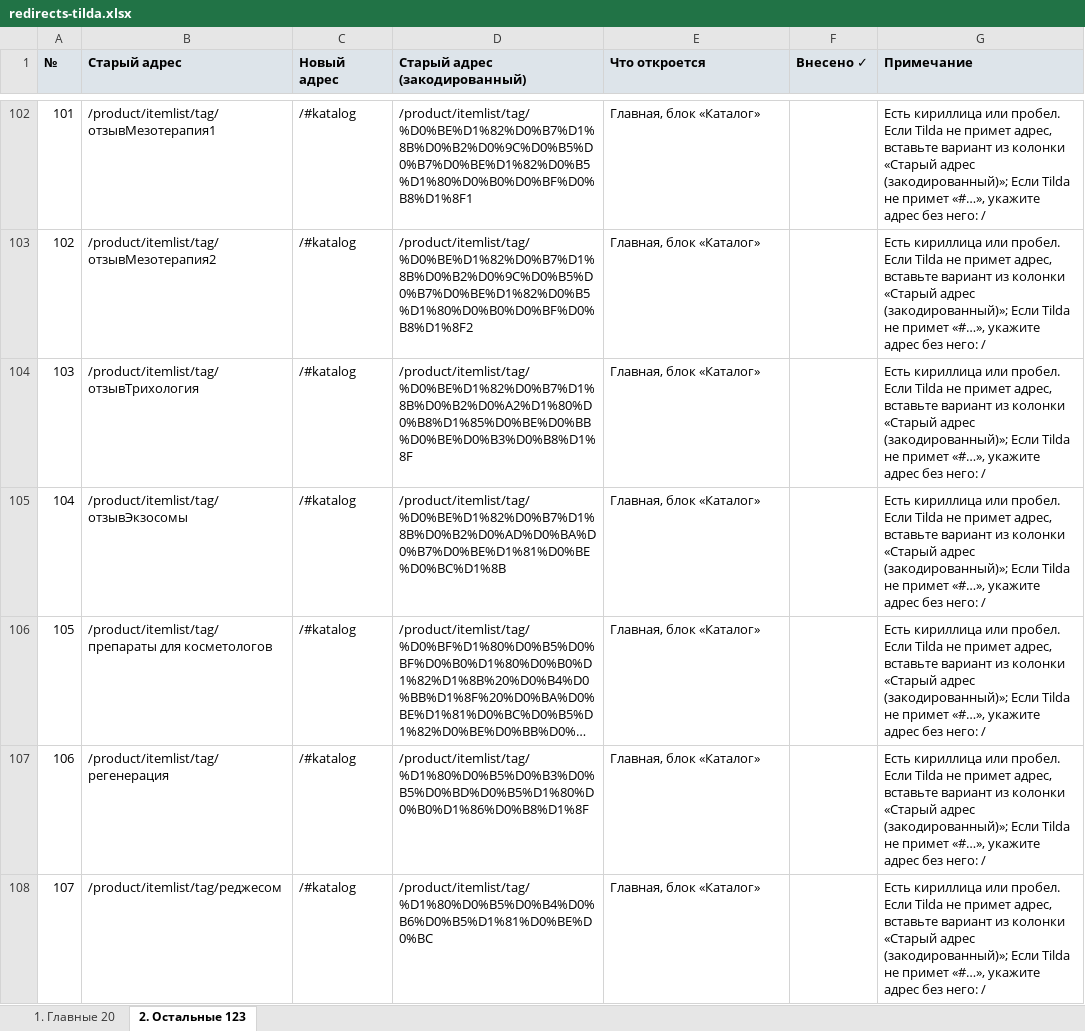
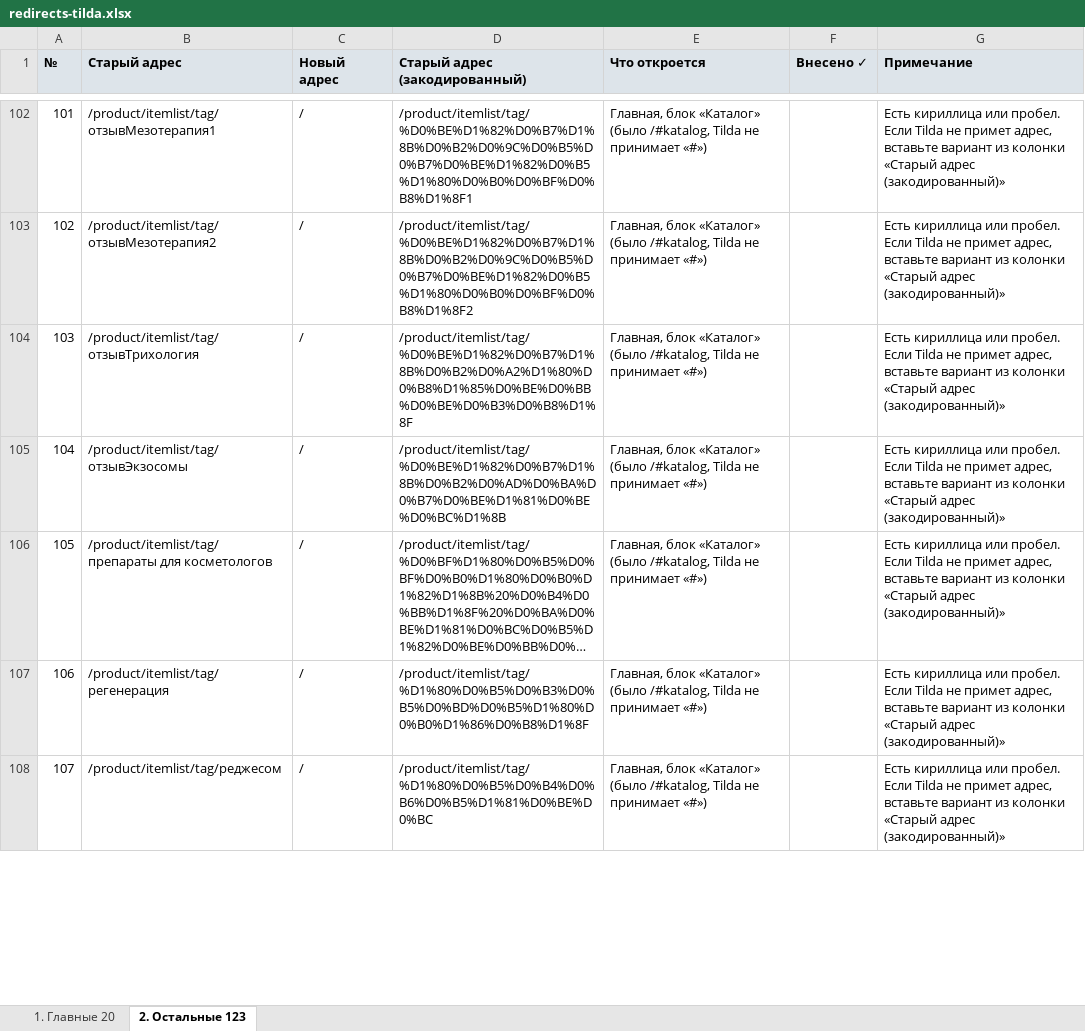
Before and after one commit to freyia-me/calyra-assets, an Excel workbook: revolution-bio/redirects-tilda.xlsx, sheet 2. Остальные 123, drawn as a sheet; only a part is shown, gaps mark what is left out; long unchanged cells end in …; values as stored, in another font and other column widths than the file's, no borders; the diff covers the shown part only; the diff names each change by its address in the sheet, - before the commit and + after, or states it on an @@ line.

```diff
--- a/revolution-bio/redirects-tilda.xlsx (sheet 2. Остальные 123)
+++ b/revolution-bio/redirects-tilda.xlsx (sheet 2. Остальные 123)
-C102:C108 (Новый адрес): /#katalog
+C102:C108 (Новый адрес): /
-E102:E108 (Что откроется): Главная, блок «Каталог»
+E102:E108 (Что откроется): Главная, блок «Каталог» (было /#katalog, Tilda не принимает «#»)
-G102:G108 (Примечание): …«Старый адрес (закодированный)»; Если Tilda не примет «#…», укажите адрес без него: /
+G102:G108 (Примечание): …«Старый адрес (закодированный)»
```
Also changed, not shown: 183 edited cells elsewhere in this sheet, sheet 1. Главные 20, 1 other file.
